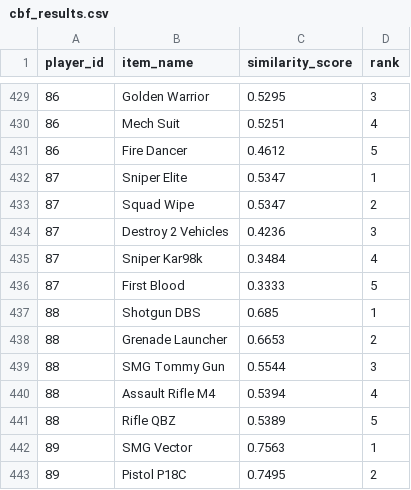
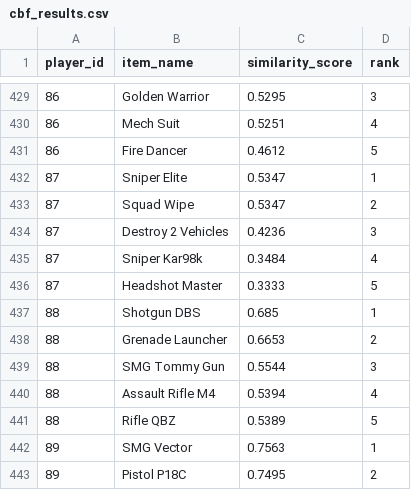
Before and after one commit to Bhanuka10/Game-Recommendation-System-, a CSV file: game-recommender/outputs/cbf_results.csv, drawn as a sheet; only a part is shown, gaps mark what is left out; the diff covers the shown part only.

```diff
--- a/game-recommender/outputs/cbf_results.csv
+++ b/game-recommender/outputs/cbf_results.csv
@@ -435,3 +435,3 @@ player_id,item_name,similarity_score,rank
 87,Sniper Kar98k,0.3484,4
-87,First Blood,0.3333,5
+87,Headshot Master,0.3333,5
 88,Shotgun DBS,0.685,1
```
Also changed, not shown: 44 edited cells elsewhere in this file, game-recommender/outputs/cf_results.csv, 11 other files.
